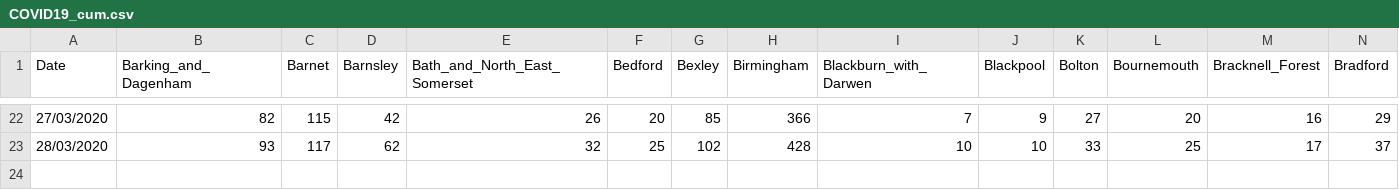
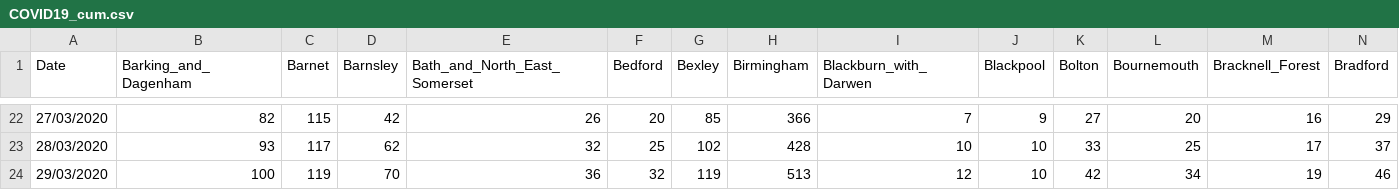
Before and after one commit to emmadoughty/Daily_COVID-19, a CSV file: Data/COVID19_cum.csv, drawn as a sheet; only a part is shown, gaps mark what is left out; rows hold the shown columns only; the diff names each change by its address in the sheet, - before the commit and + after, or states it on an @@ line.

```diff
--- a/Data/COVID19_cum.csv
+++ b/Data/COVID19_cum.csv
+row 24: 29/03/2020 | 100 | 119 | 70 | 36 | 32 | 119 | 513 | 12 | 10 | 42 | 34 | 19 | 46
```
Also changed, not shown: Data/COVID19_by_area.csv, Data/COVID19_deaths.csv, 3 other files.
